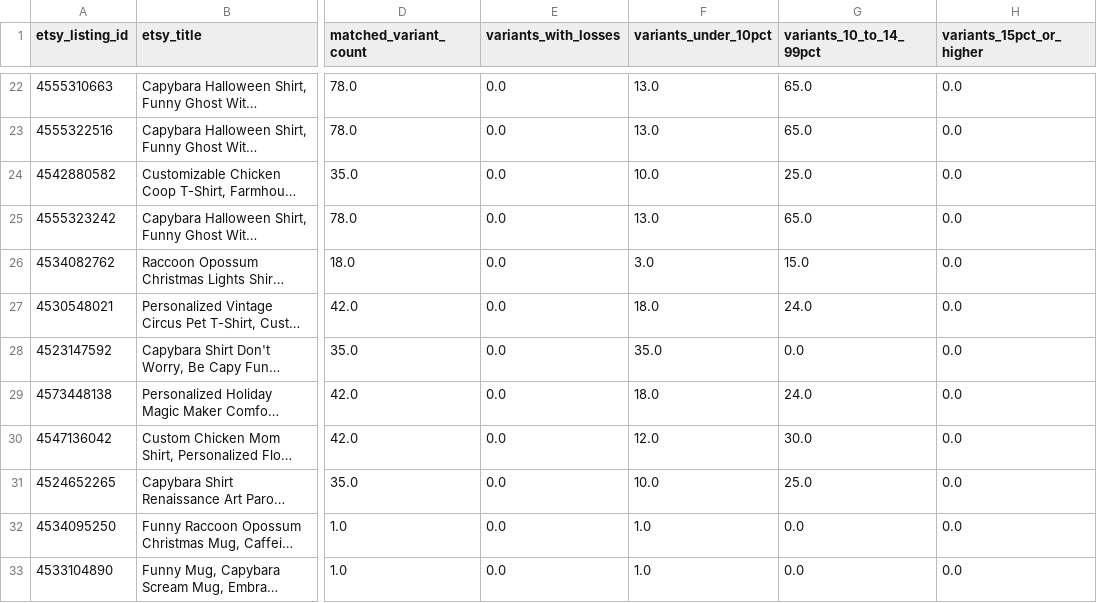
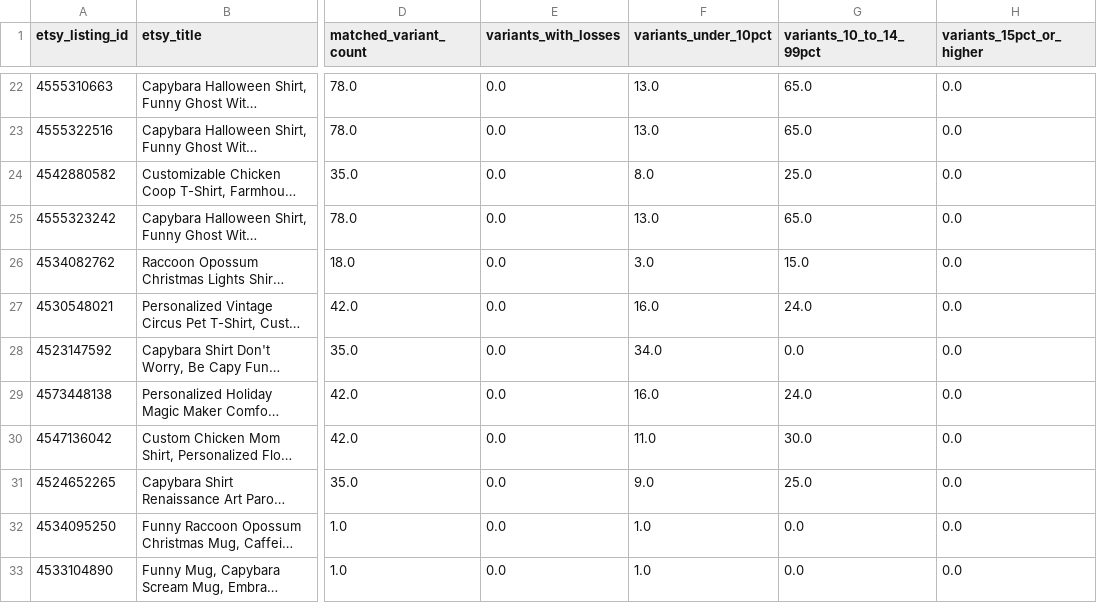
Before and after one commit to Tichu-Guru/Rob-etsy-store, a CSV file: output/low_profit_listings.csv, drawn as a sheet; only a part is shown, gaps mark what is left out; long unchanged cells end in …; the diff covers the shown part only; the diff names each change by its address in the sheet, - before the commit and + after, or states it on an @@ line.

```diff
--- a/output/low_profit_listings.csv
+++ b/output/low_profit_listings.csv
-F24 (variants_under_10pct): 10.0
+F24 (variants_under_10pct): 8.0
-F27 (variants_under_10pct): 18.0
+F27 (variants_under_10pct): 16.0
-F28 (variants_under_10pct): 35.0
+F28 (variants_under_10pct): 34.0
-F29 (variants_under_10pct): 18.0
+F29 (variants_under_10pct): 16.0
-F30 (variants_under_10pct): 12.0
+F30 (variants_under_10pct): 11.0
-F31 (variants_under_10pct): 10.0
+F31 (variants_under_10pct): 9.0
```
Also changed, not shown: 1 added row, 1 removed row and 11 edited cells elsewhere in this file, data/etsy_listing_map.csv, output/listing_profitability.csv, 5 other files.
